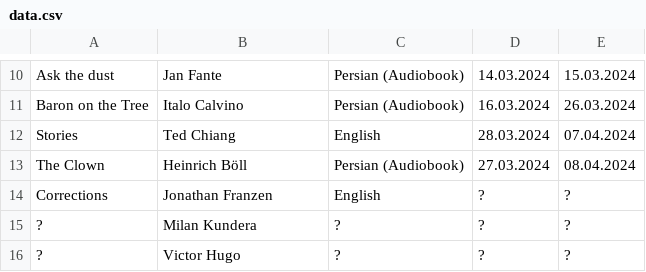
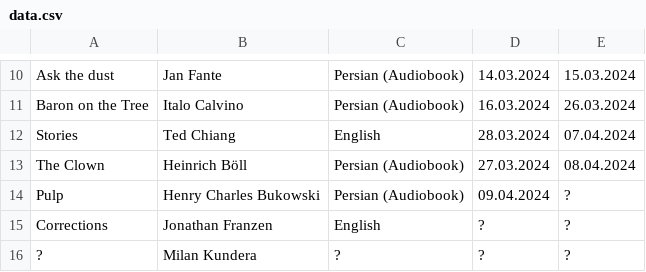
Before and after one commit to daastanha/daastanha.github.io, a CSV file: data.csv, drawn as a sheet; only a part is shown, gaps mark what is left out; the shorter side is filled out with more unchanged rows.

Commit message:
Update data.csv

```diff
--- a/data.csv
+++ b/data.csv
@@ -13,2 +13,3 @@ Stories,Ted Chiang,English,28.03.2024,07.04.2024
 The Clown,Heinrich Böll,Persian (Audiobook),27.03.2024,08.04.2024
+Pulp,Henry Charles Bukowski,Persian (Audiobook),09.04.2024,?
 Corrections,Jonathan Franzen,English,?,?
```
